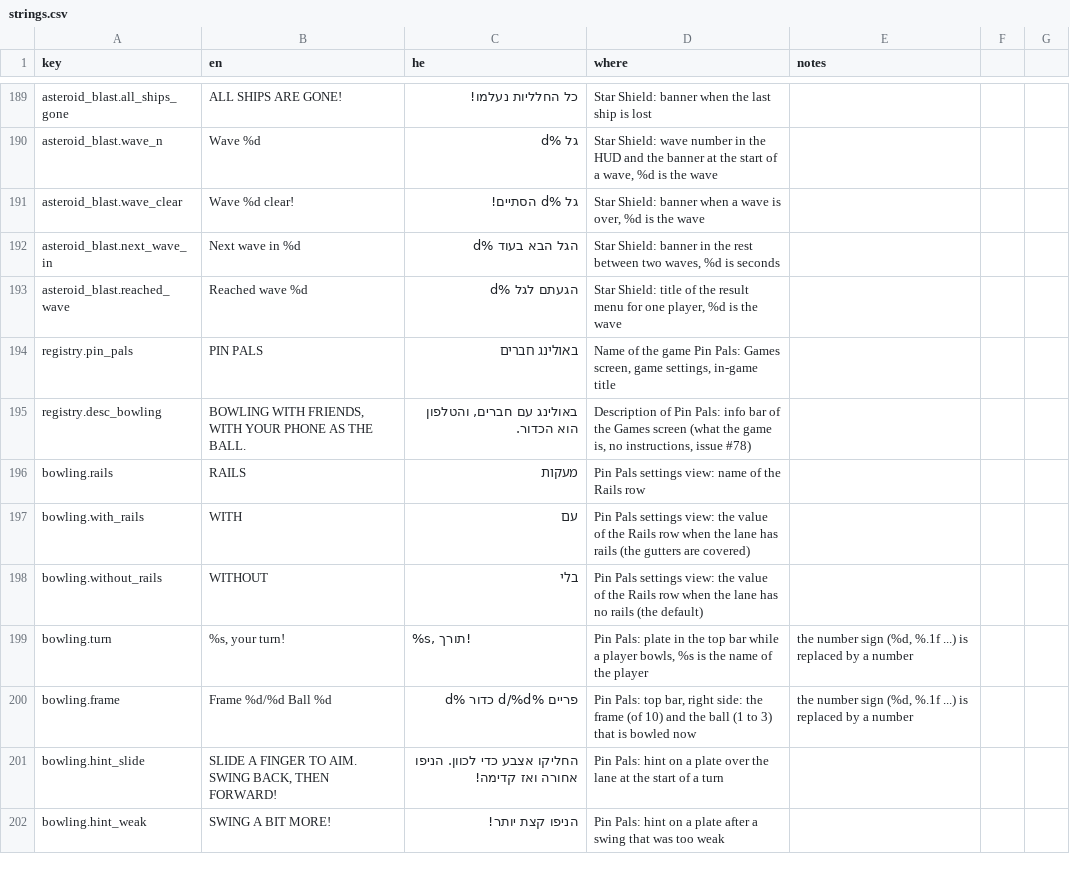
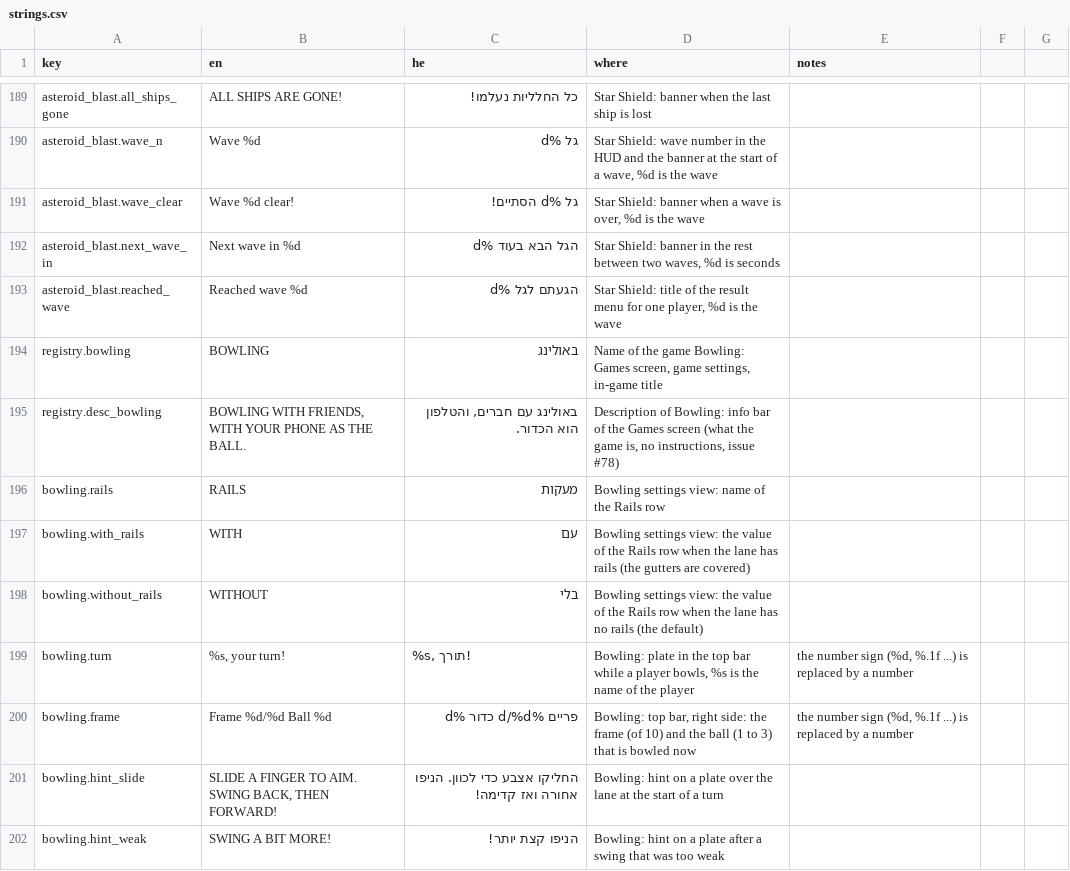
Before and after one commit to alonzo86/remote-play, a CSV file: assets/lang/strings.csv, drawn as a sheet; only a part is shown, gaps mark what is left out; the diff covers the shown part only.

```diff
--- a/assets/lang/strings.csv
+++ b/assets/lang/strings.csv
@@ -193,10 +193,10 @@ asteroid_blast.next_wave_in,Next wave in %d,הגל הבא בעוד %d,"Star Shie
 asteroid_blast.reached_wave,Reached wave %d,הגעתם לגל %d,"Star Shield: title of the result menu for one player, %d is the wave",
-registry.pin_pals,PIN PALS,באולינג חברים,"Name of the game Pin Pals: Games screen, game settings, in-game title",
-registry.desc_bowling,"BOWLING WITH FRIENDS, WITH YOUR PHONE AS THE BALL.","באולינג עם חברים, והטלפון הוא הכדור.","Description of Pin Pals: info bar of the Games screen (what the game is, no instructions, issue #78)",
-bowling.rails,RAILS,מעקות,Pin Pals settings view: name of the Rails row,
-bowling.with_rails,WITH,עם,Pin Pals settings view: the value of the Rails row when the lane has rails (the gutters are covered),
-bowling.without_rails,WITHOUT,בלי,Pin Pals settings view: the value of the Rails row when the lane has no rails (the default),
-bowling.turn,"%s, your turn!","%s, תורך!","Pin Pals: plate in the top bar while a player bowls, %s is the name of the player","the number sign (%d, %.1f ...) is replaced by a number"
-bowling.frame,Frame %d/%d  Ball %d,פריים %d/%d  כדור %d,"Pin Pals: top bar, right side: the frame (of 10) and the ball (1 to 3) that is bowled now","the number sign (%d, %.1f ...) is replaced by a number"
-bowling.hint_slide,"SLIDE A FINGER TO AIM. SWING BACK, THEN FORWARD!",החליקו אצבע כדי לכוון. הניפו אחורה ואז קדימה!,Pin Pals: hint on a plate over the lane at the start of a turn,
-bowling.hint_weak,SWING A BIT MORE!,הניפו קצת יותר!,Pin Pals: hint on a plate after a swing that was too weak,
+registry.bowling,BOWLING,באולינג,"Name of the game Bowling: Games screen, game settings, in-game title",
+registry.desc_bowling,"BOWLING WITH FRIENDS, WITH YOUR PHONE AS THE BALL.","באולינג עם חברים, והטלפון הוא הכדור.","Description of Bowling: info bar of the Games screen (what the game is, no instructions, issue #78)",
+bowling.rails,RAILS,מעקות,Bowling settings view: name of the Rails row,
+bowling.with_rails,WITH,עם,Bowling settings view: the value of the Rails row when the lane has rails (the gutters are covered),
+bowling.without_rails,WITHOUT,בלי,Bowling settings view: the value of the Rails row when the lane has no rails (the default),
+bowling.turn,"%s, your turn!","%s, תורך!","Bowling: plate in the top bar while a player bowls, %s is the name of the player","the number sign (%d, %.1f ...) is replaced by a number"
+bowling.frame,Frame %d/%d  Ball %d,פריים %d/%d  כדור %d,"Bowling: top bar, right side: the frame (of 10) and the ball (1 to 3) that is bowled now","the number sign (%d, %.1f ...) is replaced by a number"
+bowling.hint_slide,"SLIDE A FINGER TO AIM. SWING BACK, THEN FORWARD!",החליקו אצבע כדי לכוון. הניפו אחורה ואז קדימה!,Bowling: hint on a plate over the lane at the start of a turn,
+bowling.hint_weak,SWING A BIT MORE!,הניפו קצת יותר!,Bowling: hint on a plate after a swing that was too weak,
```
Also changed, not shown: 14 edited cells elsewhere in this file, 54 other files.
